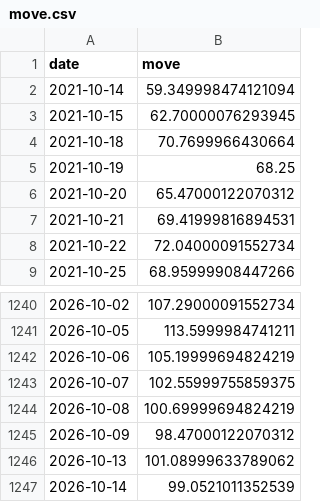
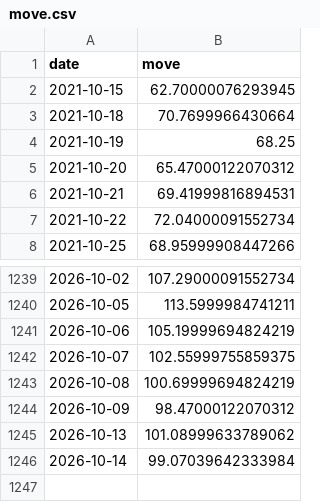
Before and after one commit to abhijitkikale/bharatpulse, a CSV file: data/move.csv, drawn as a sheet; only a part is shown, gaps mark what is left out.

```diff
--- a/data/move.csv
+++ b/data/move.csv
@@ -1,3 +1,2 @@
 date,move
-2021-10-14,59.349998474121094
 2021-10-15,62.70000076293945
@@ -1246,2 +1245,2 @@ date,move
 2026-10-13,101.08999633789062
-2026-10-14,99.0521011352539
+2026-10-14,99.07039642333984
```
